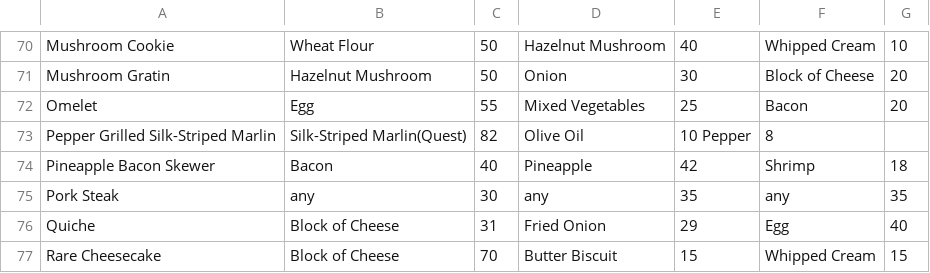
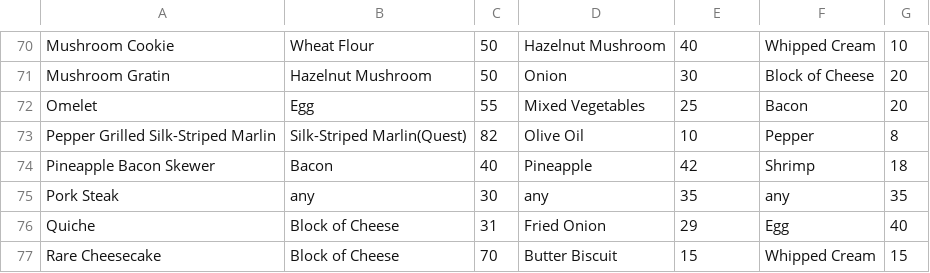
Before and after one commit to ms-daniel/CookingRecipeBarMabinogi, a CSV file: Source Files/data/recipes/baking.csv, drawn as a sheet; only a part is shown, gaps mark what is left out.

Commit message:
update

```diff
--- a/Source Files/data/recipes/baking.csv
+++ b/Source Files/data/recipes/baking.csv
@@ -72,3 +72,3 @@ Mushroom Gratin,Hazelnut Mushroom,50,Onion,30,Block of Cheese,20
 Omelet,Egg,55,Mixed Vegetables,25,Bacon,20
-Pepper Grilled Silk-Striped Marlin,Silk-Striped Marlin(Quest),82,Olive Oil,10 Pepper,8
+Pepper Grilled Silk-Striped Marlin,Silk-Striped Marlin(Quest),82,Olive Oil,10,Pepper,8
 Pineapple Bacon Skewer,Bacon,40,Pineapple,42,Shrimp,18
```
